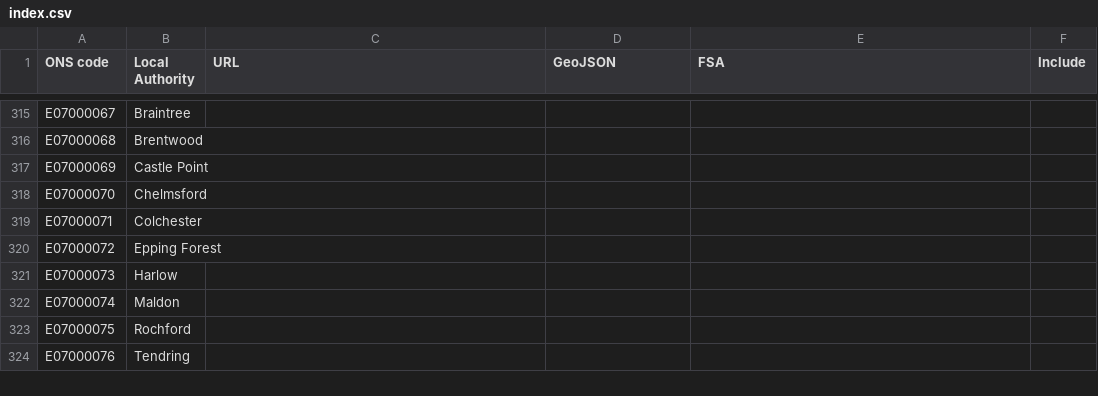
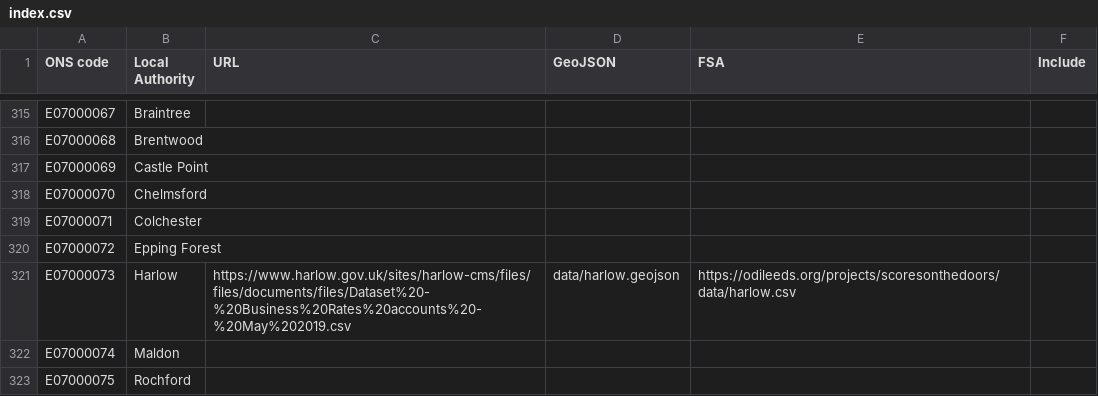
Before and after one commit to odileeds/business-rates, a CSV file: index.csv, drawn as a sheet; only a part is shown, gaps mark what is left out; the shorter side is filled out with more unchanged rows.

Commit message:
Add Harlow

```diff
--- a/index.csv
+++ b/index.csv
@@ -320,3 +320,3 @@ E07000071,Colchester,,,,
 E07000072,Epping Forest,,,,
-E07000073,Harlow,,,,
+E07000073,Harlow,https://www.harlow.gov.uk/sites/harlow-cms/files/files/documents/files/Dataset%20-%20Business%20Rates%20accounts%20-%20May%202019.csv,data/harlow.geojson,https://odileeds.org/projects/scoresonthedoors/data/harlow.csv,
 E07000074,Maldon,,,,
```
Also changed, not shown: 2 other files.
